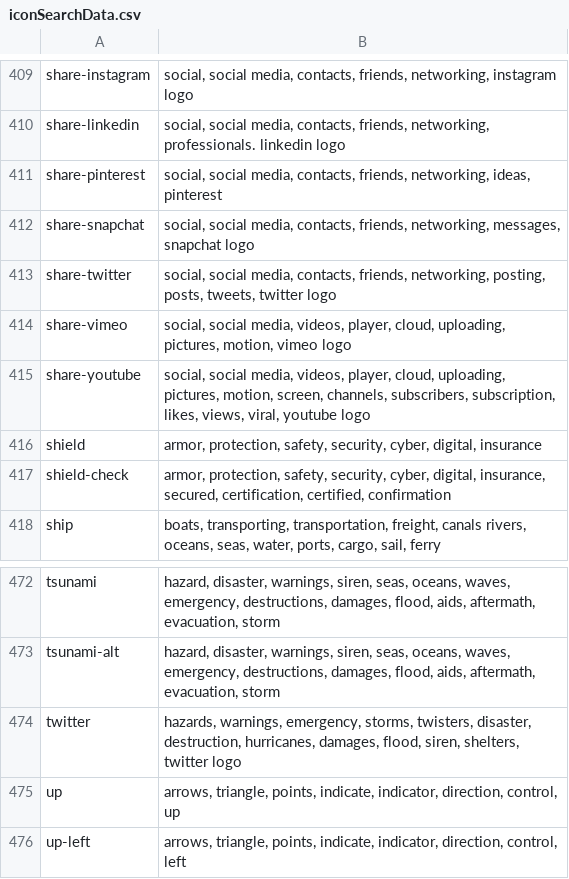
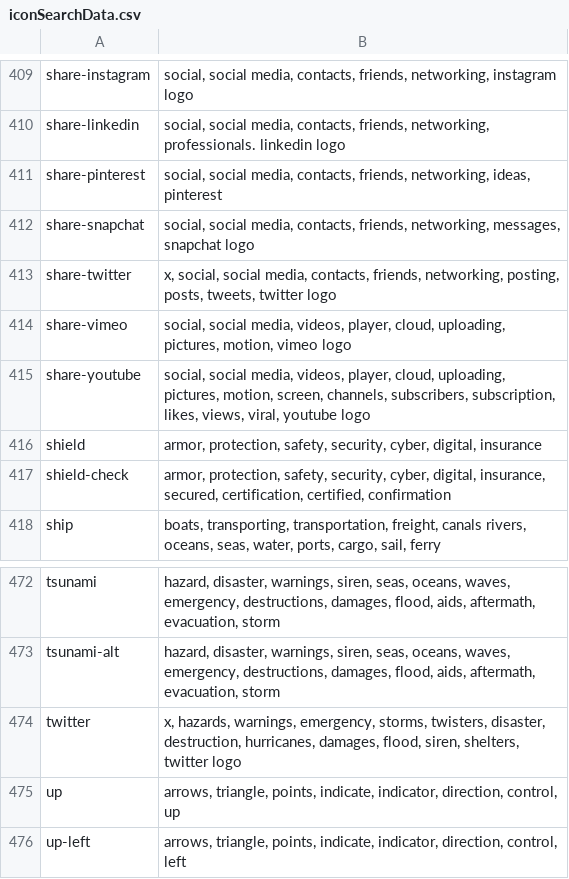
Before and after one commit to Office-of-Digital-Services/California-State-Web-Template-Website, a CSV file: src/_data/iconSearchData.csv, drawn as a sheet; only a part is shown, gaps mark what is left out.

Commit message:
adding "x" to twitter logo searches

```diff
--- a/src/_data/iconSearchData.csv
+++ b/src/_data/iconSearchData.csv
@@ -412,3 +412,3 @@ share-pinterest,"social, social media, contacts, friends, networking, ideas, pin
 share-snapchat,"social, social media, contacts, friends, networking, messages, snapchat logo"
-share-twitter,"social, social media, contacts, friends, networking, posting, posts, tweets, twitter logo"
+share-twitter,"x, social, social media, contacts, friends, networking, posting, posts, tweets, twitter logo"
 share-vimeo,"social, social media, videos, player, cloud, uploading, pictures, motion, vimeo logo"
@@ -473,3 +473,3 @@ tsunami,"hazard, disaster, warnings, siren, seas, oceans, waves, emergency, dest
 tsunami-alt,"hazard, disaster, warnings, siren, seas, oceans, waves, emergency, destructions, damages, flood, aids, aftermath, evacuation, storm"
-twitter,"hazards, warnings, emergency, storms, twisters, disaster, destruction, hurricanes, damages, flood, siren, shelters, twitter logo"
+twitter,"x, hazards, warnings, emergency, storms, twisters, disaster, destruction, hurricanes, damages, flood, siren, shelters, twitter logo"
 up,"arrows, triangle, points, indicate, indicator, direction, control, up"
```
